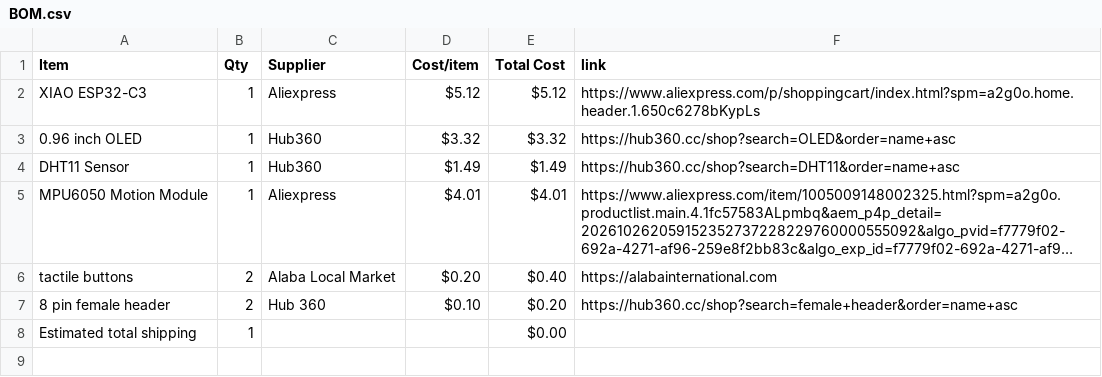
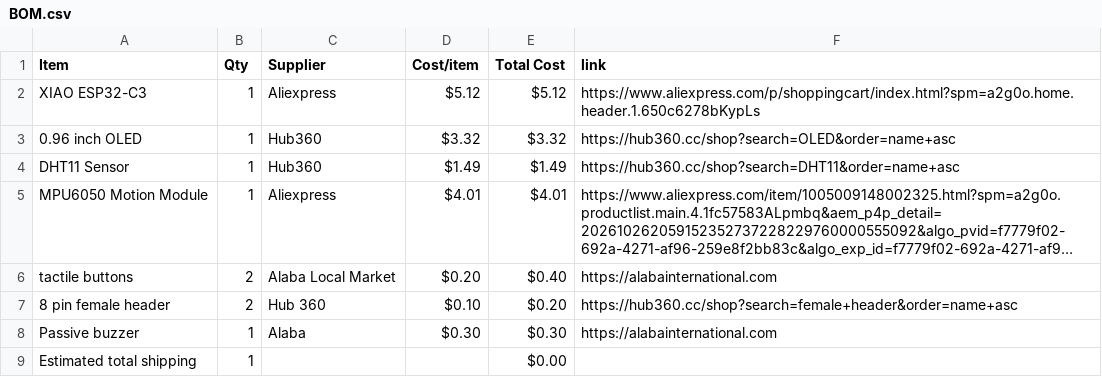
Before and after one commit to Rahimlasuis/Starbie-Halflife, a CSV file: BOM.csv, drawn as a sheet; long unchanged cells end in …; the diff names each change by its address in the sheet, - before the commit and + after, or states it on an @@ line.

Commit message:
Sync Starbie from Half Life

```diff
--- a/BOM.csv
+++ b/BOM.csv
+row 8: Passive buzzer | 1 | Alaba | $0.30 | $0.30 | https://alabainternational.com
```
